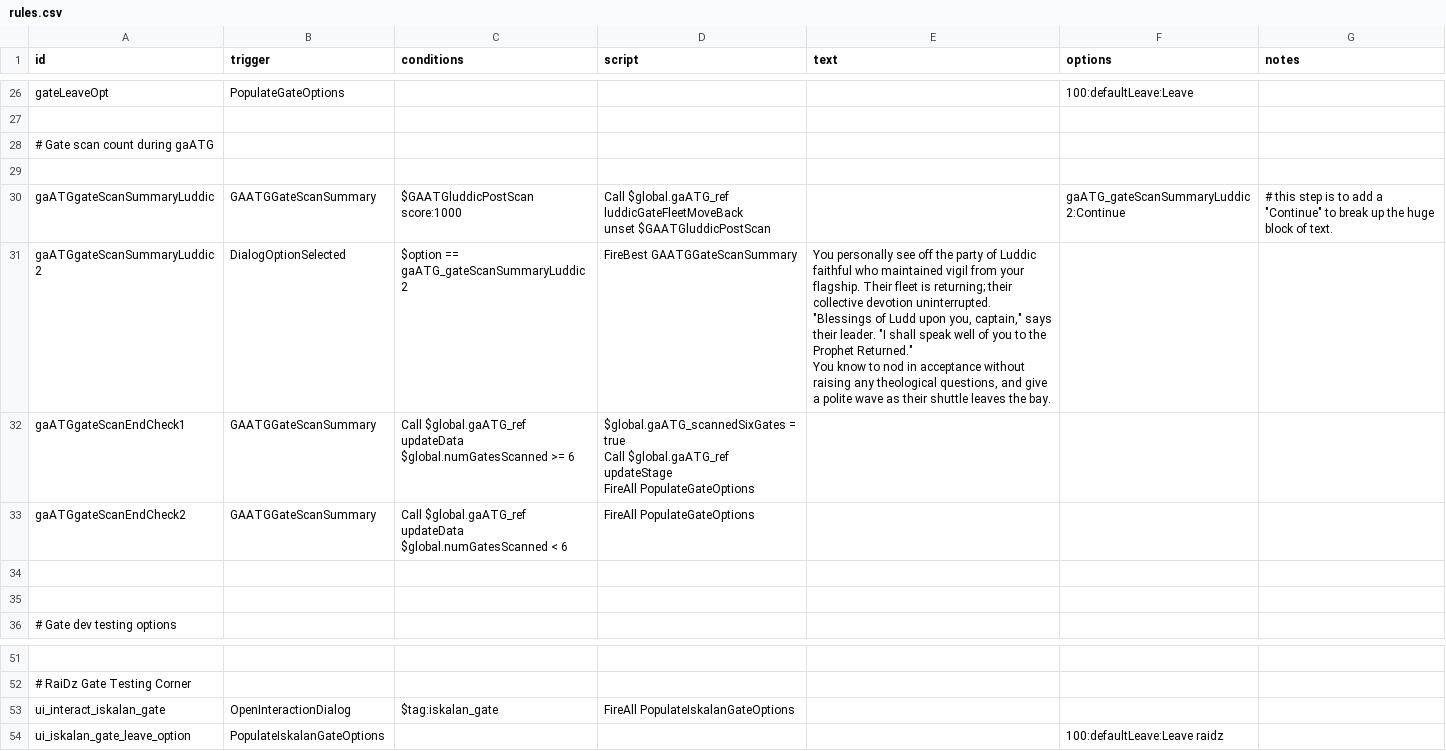
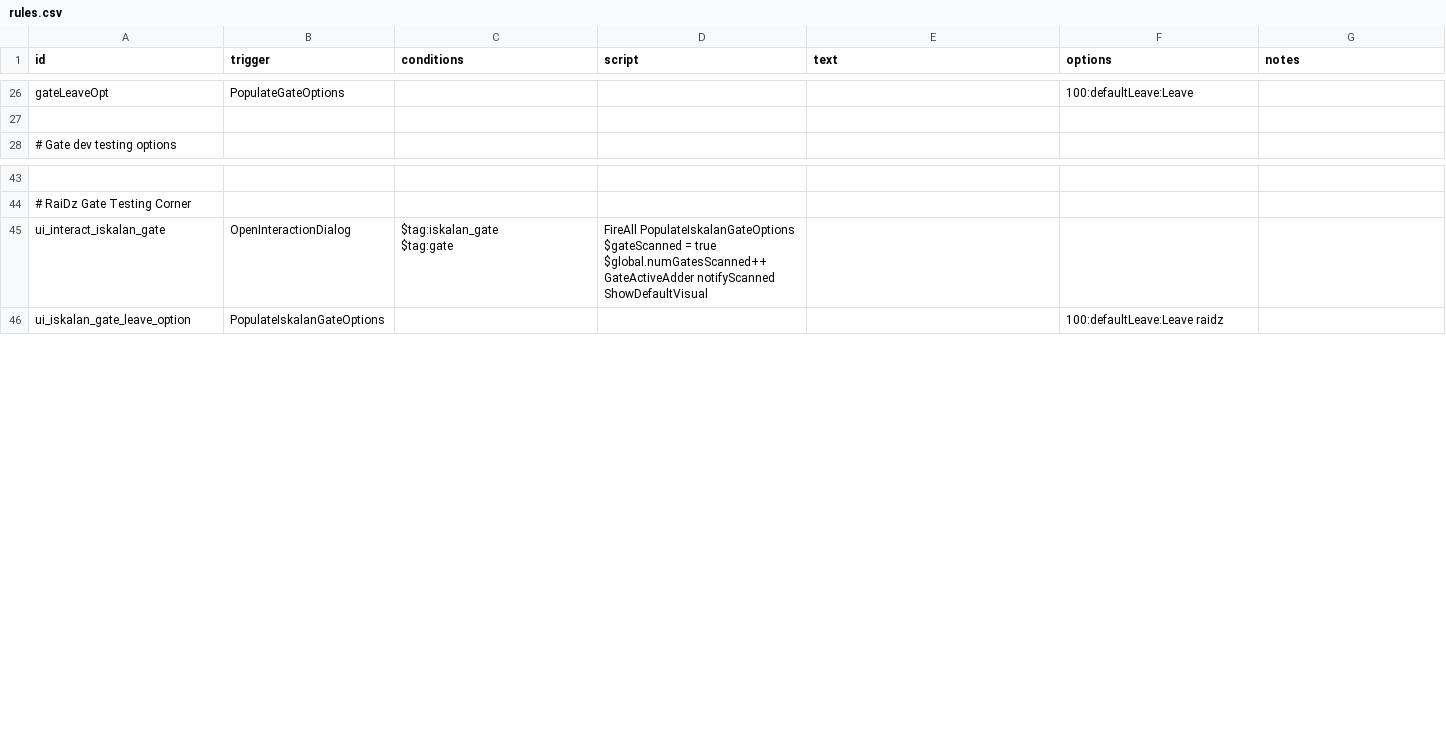
Before and after one commit to MaritimeTech2/Commonwealth-Zimowia-Ivernia, a CSV file: data/campaign/rules.csv, drawn as a sheet; only a part is shown, gaps mark what is left out; removed rows and columns are numbered as before the commit, all else as after; ↵ is a line break in a cell; the diff names each change by its address in the sheet, - before the commit and + after, or states it on an @@ line.

```diff
--- a/data/campaign/rules.csv
+++ b/data/campaign/rules.csv
-row 28: # Gate scan count during gaATG
-row 29: (empty)
-row 30: gaATGgateScanSummaryLuddic | GAATGGateScanSummary | $GAATGluddicPostScan score:1000 | Call $global.gaATG_ref luddicGateFleetMoveBack ↵ unset $GAATGluddicPostScan |  | gaATG_gateScanSummaryLuddic2:Continue | # this step is to add a "Continue" to break up the huge block of text.
-row 31: gaATGgateScanSummaryLuddic2 | DialogOptionSelected | $option == gaATG_gateScanSummaryLuddic2 | FireBest GAATGGateScanSummary | You personally see off the party of Luddic faithful who maintained vigil from your flagship. Their fleet is returning; their collective devotion uninterrupted. ↵ "Blessings of Ludd upon you, captain," says their leader. "I shall speak well of you to the Prophet Returned." ↵ You know to nod in acceptance without raising any theological questions, and give a polite wave as their shuttle leaves the bay.
-row 32: gaATGgateScanEndCheck1 | GAATGGateScanSummary | Call $global.gaATG_ref updateData ↵ $global.numGatesScanned >= 6 | $global.gaATG_scannedSixGates = true ↵ Call $global.gaATG_ref updateStage ↵ FireAll PopulateGateOptions
-row 33: gaATGgateScanEndCheck2 | GAATGGateScanSummary | Call $global.gaATG_ref updateData ↵ $global.numGatesScanned < 6 | FireAll PopulateGateOptions
-row 34: (empty)
-row 35: (empty)
-C45 (conditions): $tag:iskalan_gate
+C45 (conditions): $tag:iskalan_gate ↵ $tag:gate
-D45 (script): FireAll PopulateIskalanGateOptions
+D45 (script): FireAll PopulateIskalanGateOptions ↵ $gateScanned = true ↵ $global.numGatesScanned++ ↵ GateActiveAdder notifyScanned ↵ ShowDefaultVisual
```
Also changed, not shown: 4 other files.
